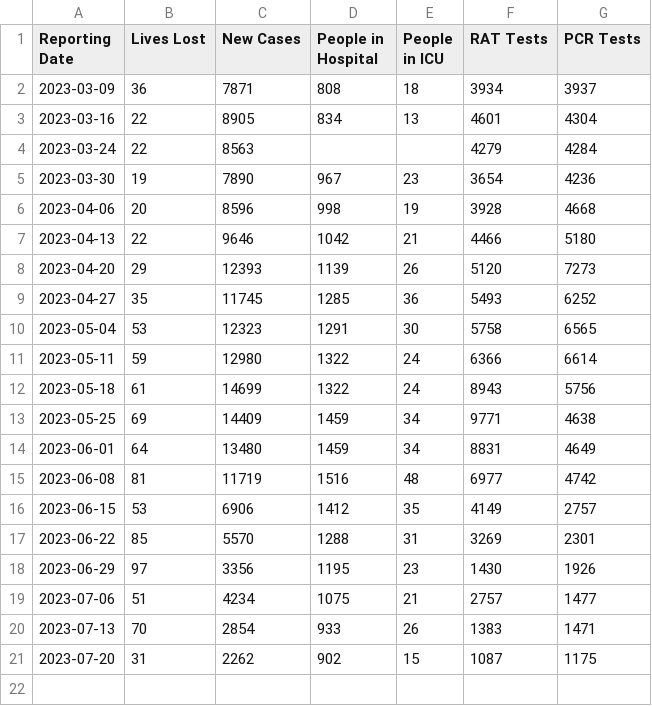
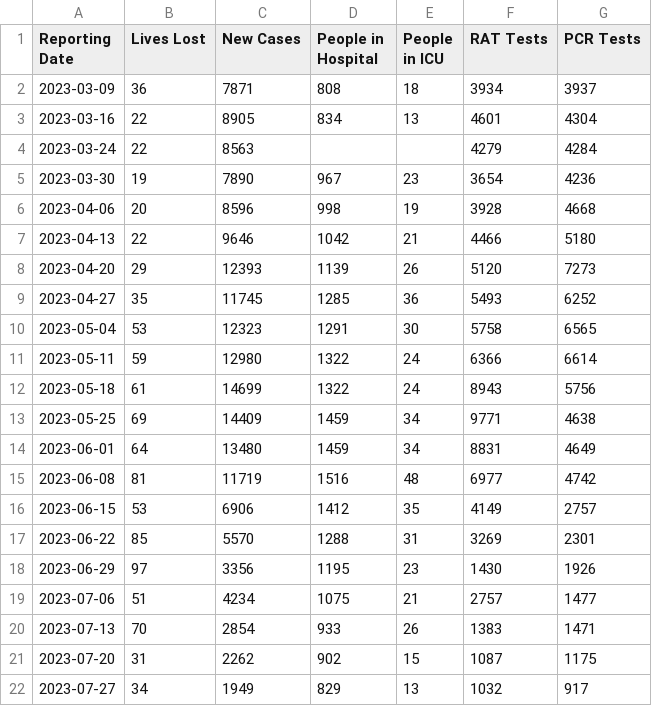
Before and after one commit to technisculpt/nsw-health-covid-data, a CSV file: output/website_stats.csv, drawn as a sheet.

```diff
--- a/output/website_stats.csv
+++ b/output/website_stats.csv
@@ -21 +21,2 @@
 2023-07-20,31,2262,902,15,1087,1175
+2023-07-27,34,1949,829,13,1032,917
```
Also changed, not shown: output/deaths.csv, 1 other file.
